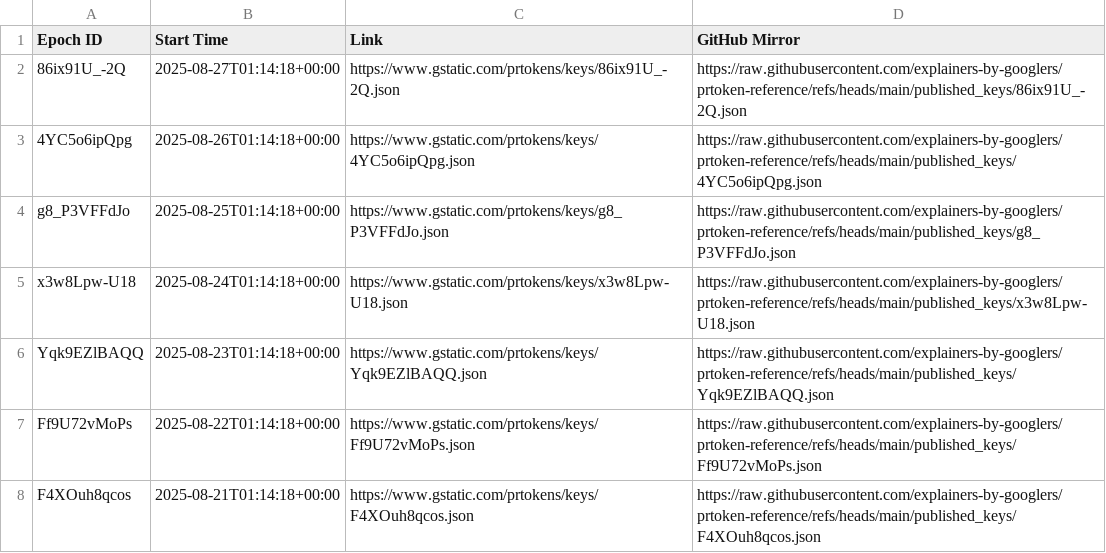
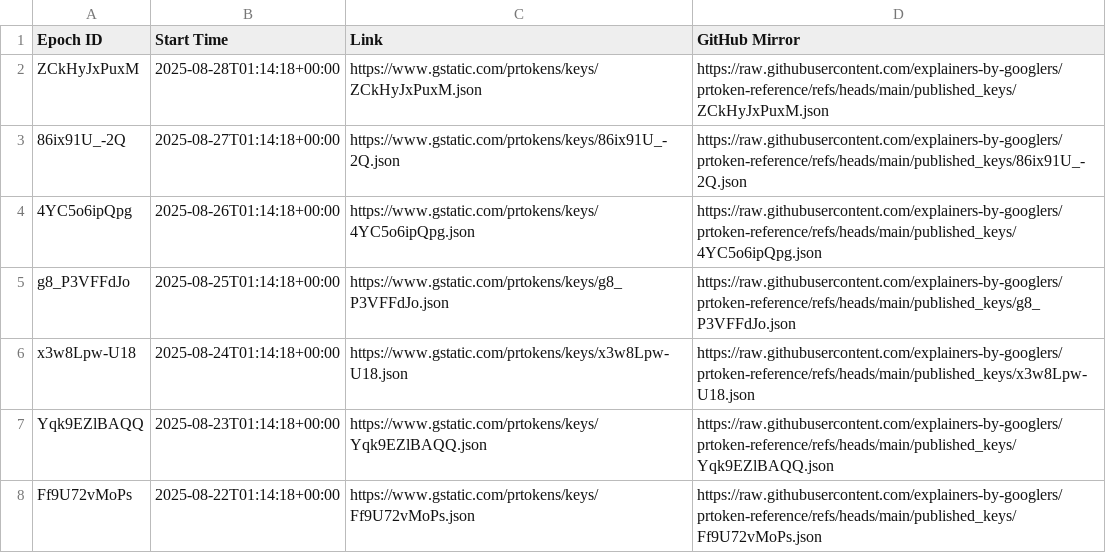
Before and after one commit to explainers-by-googlers/prtoken-reference, a CSV file: published_keys/epochs.csv, drawn as a sheet; only a part is shown; the shorter side is filled out with more unchanged rows.

Commit message:
Publish revealed keys for epoch ZCkHyJxPuxM
PiperOrigin-RevId: 801238231
Change-Id: If3db44e503786cb3e2d53b999f2712a725fccde5

```diff
--- a/published_keys/epochs.csv
+++ b/published_keys/epochs.csv
@@ -1,2 +1,3 @@
 Epoch ID,Start Time,Link,GitHub Mirror
+ZCkHyJxPuxM,2025-08-28T01:14:18+00:00,https://www.gstatic.com/prtokens/keys/ZCkHyJxPuxM.json, https://raw.githubusercontent.com/explainers-by-googlers/prtoken-reference/refs/heads/main/published_keys/ZCkHyJxPuxM.json
 86ix91U_-2Q,2025-08-27T01:14:18+00:00,https://www.gstatic.com/prtokens/keys/86ix91U_-2Q.json, https://raw.githubusercontent.com/explainers-by-googlers/prtoken-reference/refs/heads/main/published_keys/86ix91U_-2Q.json
```
Also changed, not shown: 1 other file.
